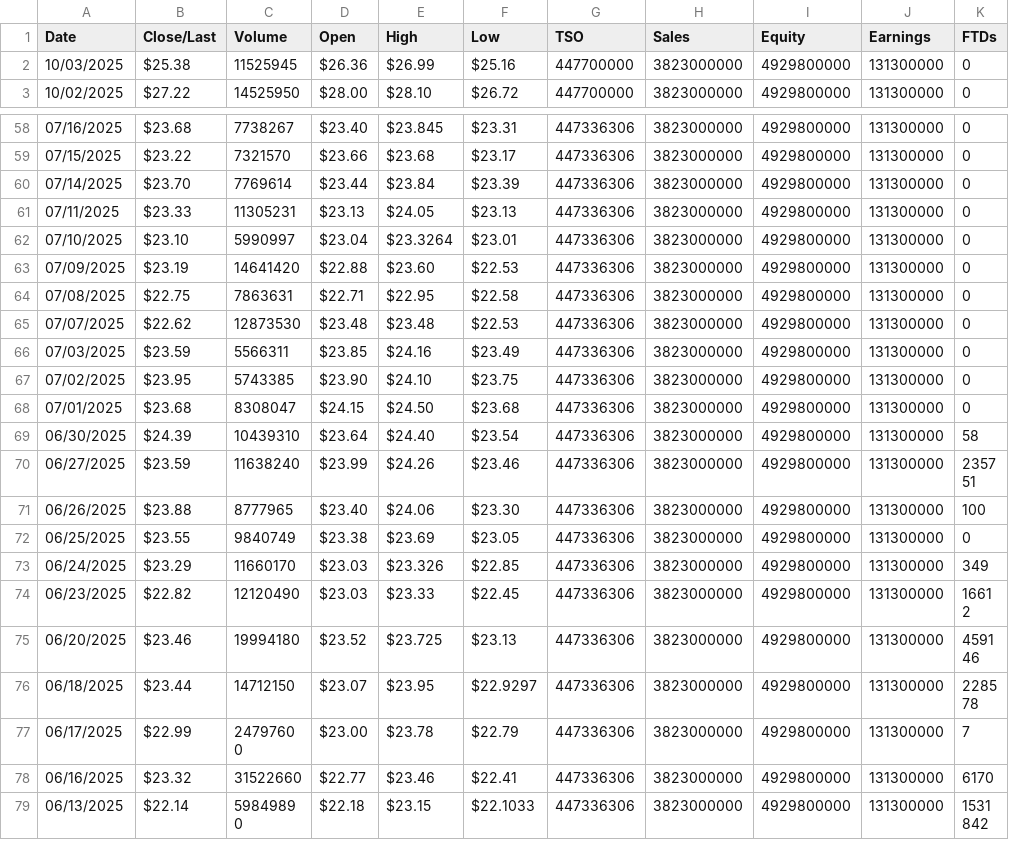
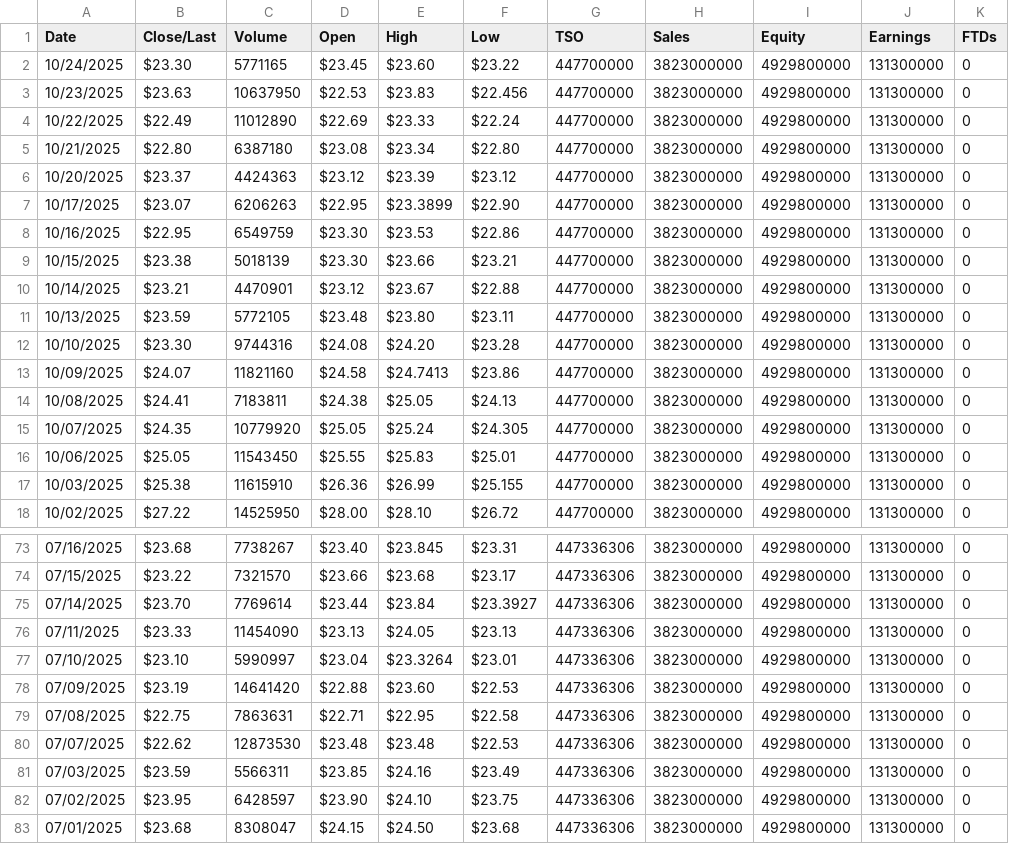
Before and after one commit to gmewikiorg/gme-wiki, a CSV file: public/assets/data/gme-data.csv, drawn as a sheet; only a part is shown, gaps mark what is left out; the shorter side is filled out with more unchanged rows.

Commit message:
data update, eps and book value per share available under financials

```diff
--- a/public/assets/data/gme-data.csv
+++ b/public/assets/data/gme-data.csv
@@ -1,3 +1,18 @@
 Date,Close/Last,Volume,Open,High,Low,TSO,Sales,Equity,Earnings,FTDs
-10/03/2025,$25.38,11525945,$26.36,$26.99,$25.16,447700000,3823000000,4929800000,131300000,0
+10/24/2025,$23.30,5771165,$23.45,$23.60,$23.22,447700000,3823000000,4929800000,131300000,0
+10/23/2025,$23.63,10637950,$22.53,$23.83,$22.456,447700000,3823000000,4929800000,131300000,0
+10/22/2025,$22.49,11012890,$22.69,$23.33,$22.24,447700000,3823000000,4929800000,131300000,0
+10/21/2025,$22.80,6387180,$23.08,$23.34,$22.80,447700000,3823000000,4929800000,131300000,0
+10/20/2025,$23.37,4424363,$23.12,$23.39,$23.12,447700000,3823000000,4929800000,131300000,0
+10/17/2025,$23.07,6206263,$22.95,$23.3899,$22.90,447700000,3823000000,4929800000,131300000,0
+10/16/2025,$22.95,6549759,$23.30,$23.53,$22.86,447700000,3823000000,4929800000,131300000,0
+10/15/2025,$23.38,5018139,$23.30,$23.66,$23.21,447700000,3823000000,4929800000,131300000,0
+10/14/2025,$23.21,4470901,$23.12,$23.67,$22.88,447700000,3823000000,4929800000,131300000,0
+10/13/2025,$23.59,5772105,$23.48,$23.80,$23.11,447700000,3823000000,4929800000,131300000,0
+10/10/2025,$23.30,9744316,$24.08,$24.20,$23.28,447700000,3823000000,4929800000,131300000,0
+10/09/2025,$24.07,11821160,$24.58,$24.7413,$23.86,447700000,3823000000,4929800000,131300000,0
+10/08/2025,$24.41,7183811,$24.38,$25.05,$24.13,447700000,3823000000,4929800000,131300000,0
+10/07/2025,$24.35,10779920,$25.05,$25.24,$24.305,447700000,3823000000,4929800000,131300000,0
+10/06/2025,$25.05,11543450,$25.55,$25.83,$25.01,447700000,3823000000,4929800000,131300000,0
+10/03/2025,$25.38,11615910,$26.36,$26.99,$25.155,447700000,3823000000,4929800000,131300000,0
 10/02/2025,$27.22,14525950,$28.00,$28.10,$26.72,447700000,3823000000,4929800000,131300000,0
@@ -59,4 +74,4 @@ Date,Close/Last,Volume,Open,High,Low,TSO,Sales,Equity,Earnings,FTDs
 07/15/2025,$23.22,7321570,$23.66,$23.68,$23.17,447336306,3823000000,4929800000,131300000,0
-07/14/2025,$23.70,7769614,$23.44,$23.84,$23.39,447336306,3823000000,4929800000,131300000,0
-07/11/2025,$23.33,11305231,$23.13,$24.05,$23.13,447336306,3823000000,4929800000,131300000,0
+07/14/2025,$23.70,7769614,$23.44,$23.84,$23.3927,447336306,3823000000,4929800000,131300000,0
+07/11/2025,$23.33,11454090,$23.13,$24.05,$23.13,447336306,3823000000,4929800000,131300000,0
 07/10/2025,$23.10,5990997,$23.04,$23.3264,$23.01,447336306,3823000000,4929800000,131300000,0
@@ -66,3 +81,3 @@ Date,Close/Last,Volume,Open,High,Low,TSO,Sales,Equity,Earnings,FTDs
 07/03/2025,$23.59,5566311,$23.85,$24.16,$23.49,447336306,3823000000,4929800000,131300000,0
-07/02/2025,$23.95,5743385,$23.90,$24.10,$23.75,447336306,3823000000,4929800000,131300000,0
+07/02/2025,$23.95,6428597,$23.90,$24.10,$23.75,447336306,3823000000,4929800000,131300000,0
 07/01/2025,$23.68,8308047,$24.15,$24.50,$23.68,447336306,3823000000,4929800000,131300000,0
```
Also changed, not shown: public/assets/data/timeline-events.csv, 25 other files.
